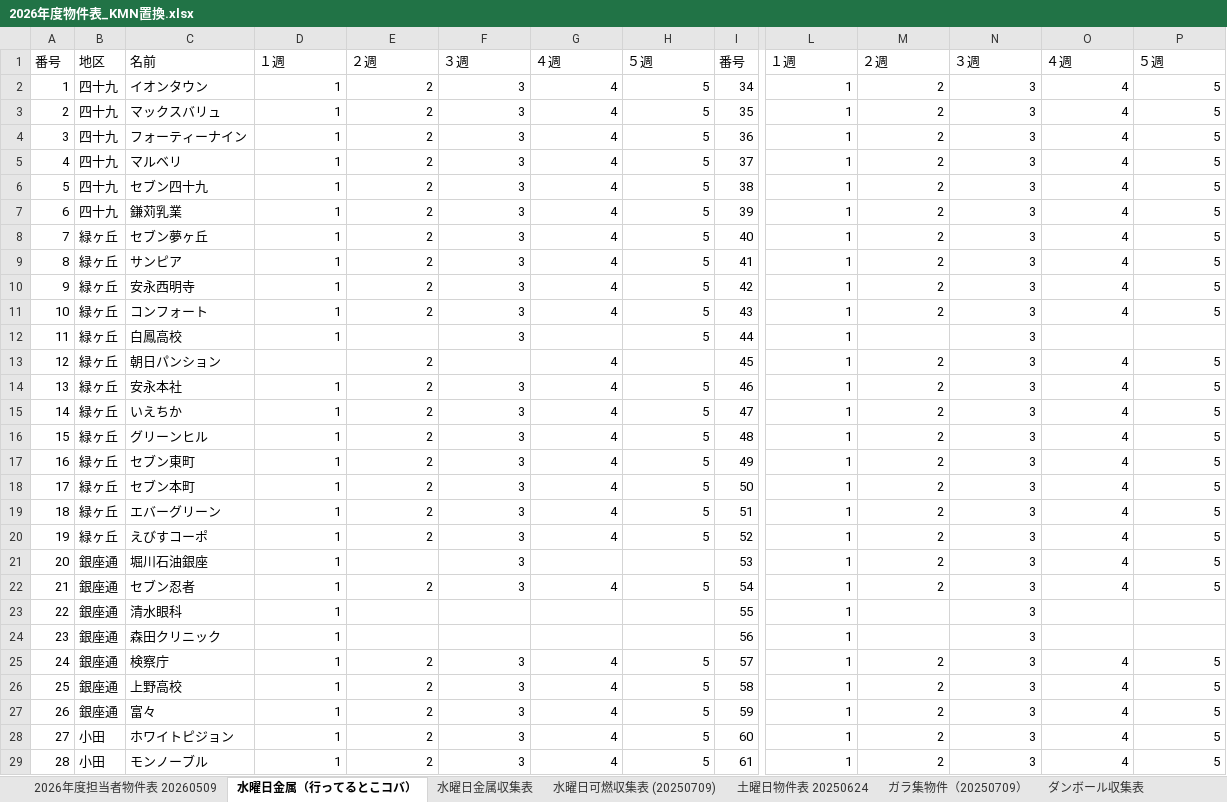
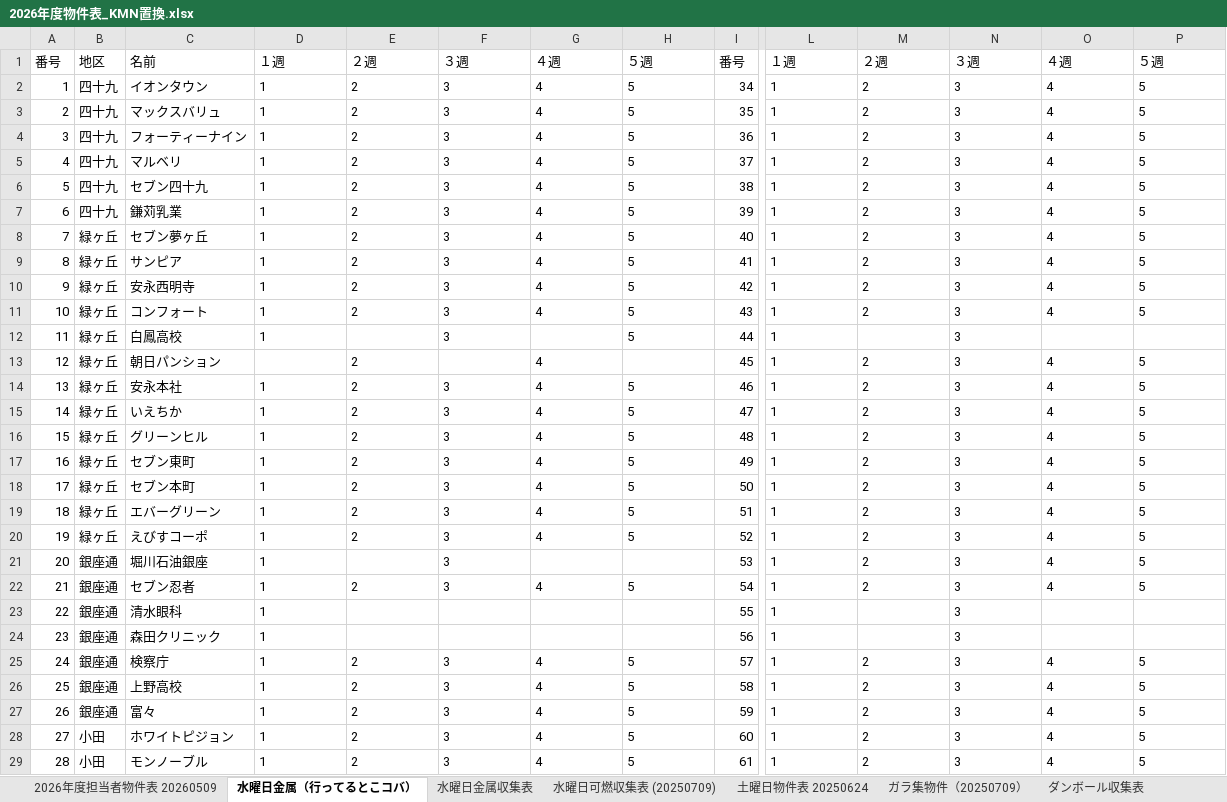
Before and after one commit to congfing/uenoseisou2.3, an Excel workbook: 2026年度物件表_KMN置換.xlsx, sheet 水曜日金属（行ってるとこコバ）, drawn as a sheet; only a part is shown, gaps mark what is left out; values as stored, in another font and other column widths than the file's, no borders; the diff covers the shown part only; the diff names each change by its address in the sheet, - before the commit and + after, or states it on an @@ line.

```diff
--- a/2026年度物件表_KMN置換.xlsx (sheet 水曜日金属（行ってるとこコバ）)
+++ b/2026年度物件表_KMN置換.xlsx (sheet 水曜日金属（行ってるとこコバ）)
-D2:H11 alignment: right
+D2:H11 alignment: left
-L2:P11 alignment: right
+L2:P11 alignment: left
-D12 alignment: right
+D12 alignment: left
-F12 alignment: right
+F12 alignment: left
-H12 alignment: right
+H12 alignment: left
-L12 alignment: right
+L12 alignment: left
-N12 alignment: right
+N12 alignment: left
-E13 alignment: right
+E13 alignment: left
-G13 alignment: right
+G13 alignment: left
-L13:P22 alignment: right
+L13:P22 alignment: left
-D14:H20 alignment: right
+D14:H20 alignment: left
-D21 alignment: right
+D21 alignment: left
-F21 alignment: right
+F21 alignment: left
-D22:H22 alignment: right
+D22:H22 alignment: left
-D23:D24 alignment: right
+D23:D24 alignment: left
-L23:L24 alignment: right
+L23:L24 alignment: left
-N23:N24 alignment: right
+N23:N24 alignment: left
-D25:H29 alignment: right
+D25:H29 alignment: left
-L25:P29 alignment: right
+L25:P29 alignment: left
```
Also changed, not shown: cell formats elsewhere in this sheet, sheet 2026年度担当者物件表 20260509.
